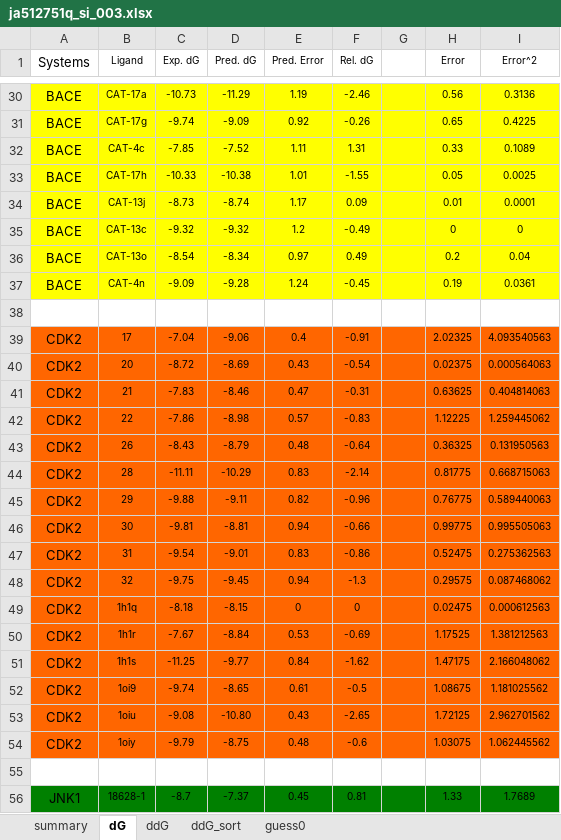
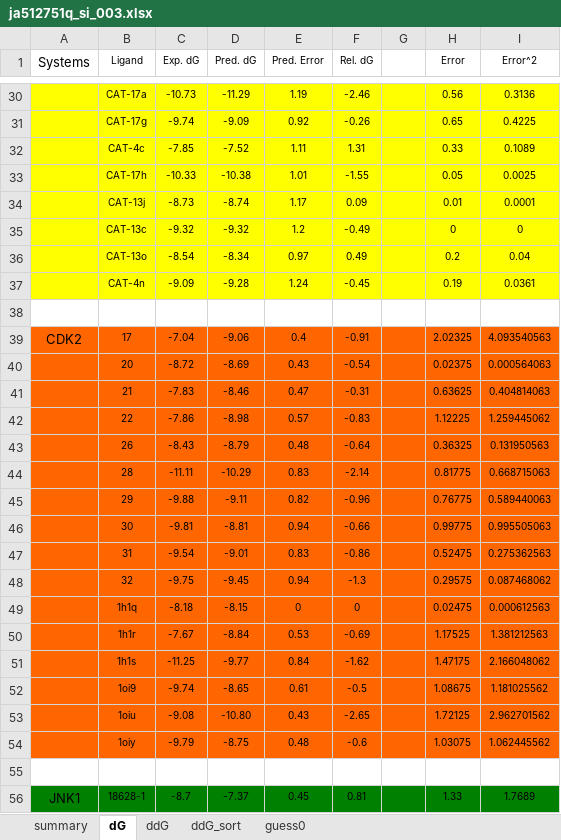
Before and after one commit to jchodera/jacs-dataset-analysis, an Excel workbook: ja512751q_si_003.xlsx, sheet dG, drawn as a sheet; only a part is shown, gaps mark what is left out; values as stored, in another font and other column widths than the file's, no borders; conditional formats not drawn; the diff covers the shown part only; the diff names each change by its address in the sheet, - before the commit and + after, or states it on an @@ line.

```diff
--- a/ja512751q_si_003.xlsx (sheet dG)
+++ b/ja512751q_si_003.xlsx (sheet dG)
-A30:A37 (Systems): BACE
+A30:A37 (Systems): (empty)
-A40:A54 (Systems): CDK2
+A40:A54 (Systems): (empty)
```
Also changed, not shown: 168 edited cells elsewhere in this sheet, 1 other file.
